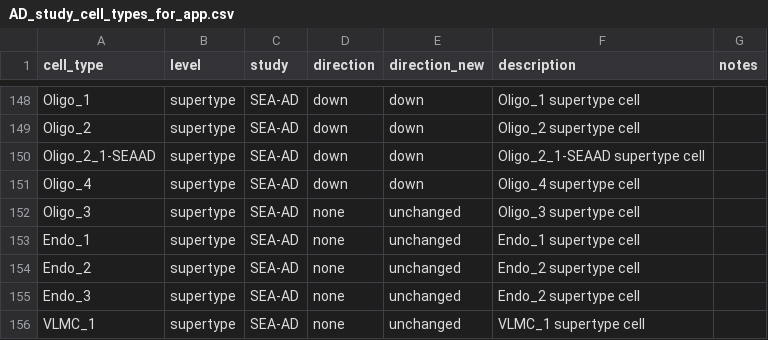
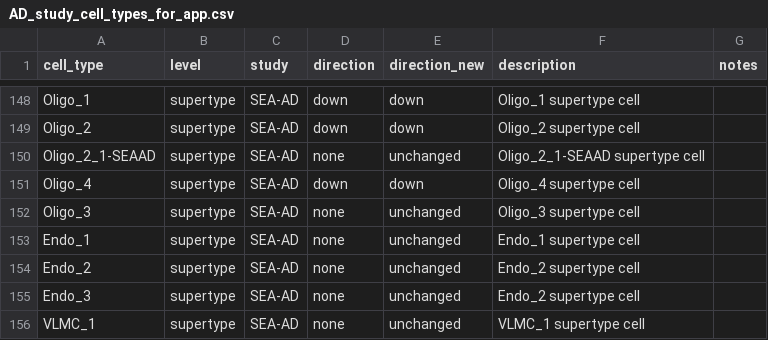
Before and after one commit to AllenInstitute/ACE, a CSV file: data/AD_study_cell_types_for_app.csv, drawn as a sheet; only a part is shown, gaps mark what is left out.

Commit message:
Update AD_study_cell_types_for_app.csv

```diff
--- a/data/AD_study_cell_types_for_app.csv
+++ b/data/AD_study_cell_types_for_app.csv
@@ -149,3 +149,3 @@ Oligo_1,supertype,SEA-AD,down,down,Oligo_1 supertype cell,
 Oligo_2,supertype,SEA-AD,down,down,Oligo_2 supertype cell,
-Oligo_2_1-SEAAD,supertype,SEA-AD,down,down,Oligo_2_1-SEAAD supertype cell,
+Oligo_2_1-SEAAD,supertype,SEA-AD,none,unchanged,Oligo_2_1-SEAAD supertype cell,
 Oligo_4,supertype,SEA-AD,down,down,Oligo_4 supertype cell,
```
